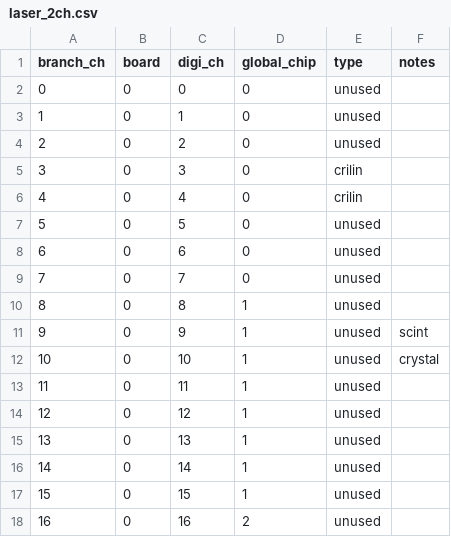
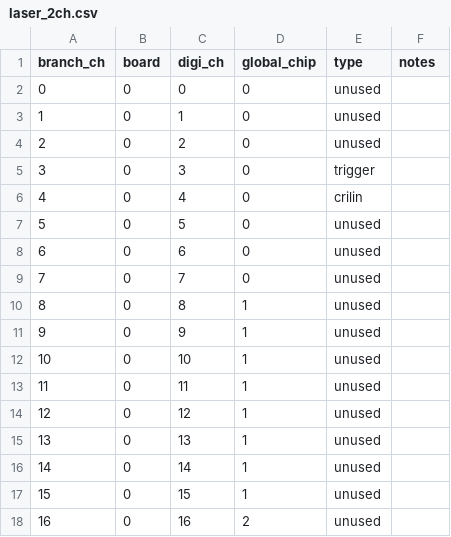
Before and after one commit to raeubaen/crilin_reco_from_padme_daq, a CSV file: maps/laser_2ch.csv, drawn as a sheet; only a part is shown.

Commit message:
timing only on good evts/channels - tested with laser events from july25

```diff
--- a/maps/laser_2ch.csv
+++ b/maps/laser_2ch.csv
@@ -4,3 +4,3 @@ branch_ch,board,digi_ch,global_chip,type,notes
 2,0,2,0,unused,
-3,0,3,0,crilin,
+3,0,3,0,trigger,
 4,0,4,0,crilin,
@@ -10,4 +10,4 @@ branch_ch,board,digi_ch,global_chip,type,notes
 8,0,8,1,unused,
-9,0,9,1,unused,scint
-10,0,10,1,unused,crystal
+9,0,9,1,unused,
+10,0,10,1,unused,
 11,0,11,1,unused,
```
Also changed, not shown: 5 other files.
